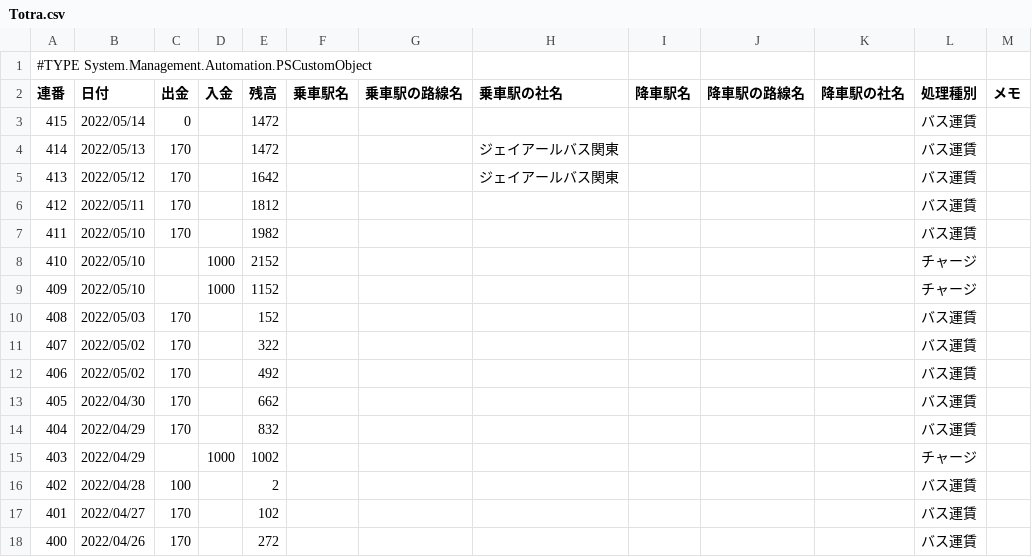
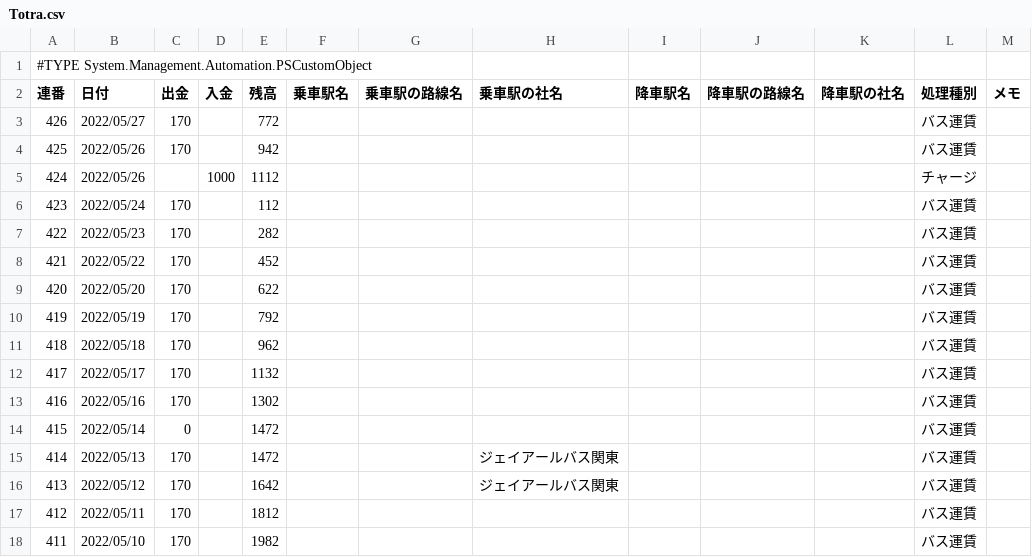
Before and after one commit to johnfcoltrane/Totra, a CSV file: Totra.csv, drawn as a sheet; only a part is shown; the shorter side is filled out with more unchanged rows; the diff names each change by its address in the sheet, - before the commit and + after, or states it on an @@ line.

Commit message:
update

```diff
--- a/Totra.csv
+++ b/Totra.csv
+row 3: 426 | 2022/05/27 | 170 |  | 772 |  |  |  |  |  |  | バス運賃
+row 4: 425 | 2022/05/26 | 170 |  | 942 |  |  |  |  |  |  | バス運賃
+row 5: 424 | 2022/05/26 |  | 1000 | 1112 |  |  |  |  |  |  | チャージ
+row 6: 423 | 2022/05/24 | 170 |  | 112 |  |  |  |  |  |  | バス運賃
+row 7: 422 | 2022/05/23 | 170 |  | 282 |  |  |  |  |  |  | バス運賃
+row 8: 421 | 2022/05/22 | 170 |  | 452 |  |  |  |  |  |  | バス運賃
+row 9: 420 | 2022/05/20 | 170 |  | 622 |  |  |  |  |  |  | バス運賃
+row 10: 419 | 2022/05/19 | 170 |  | 792 |  |  |  |  |  |  | バス運賃
+row 11: 418 | 2022/05/18 | 170 |  | 962 |  |  |  |  |  |  | バス運賃
+row 12: 417 | 2022/05/17 | 170 |  | 1132 |  |  |  |  |  |  | バス運賃
+row 13: 416 | 2022/05/16 | 170 |  | 1302 |  |  |  |  |  |  | バス運賃
```
